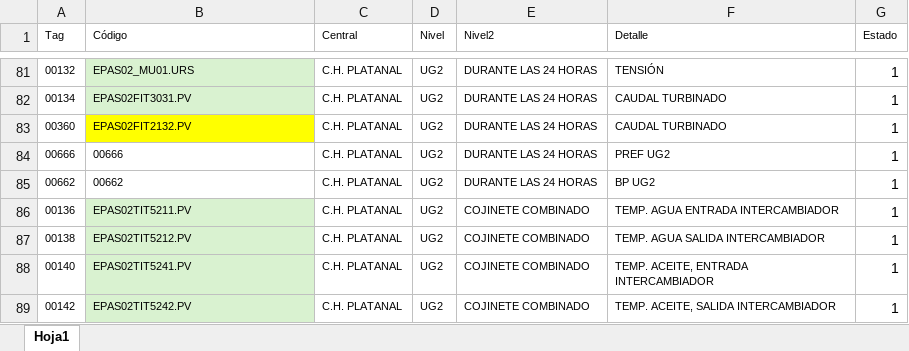
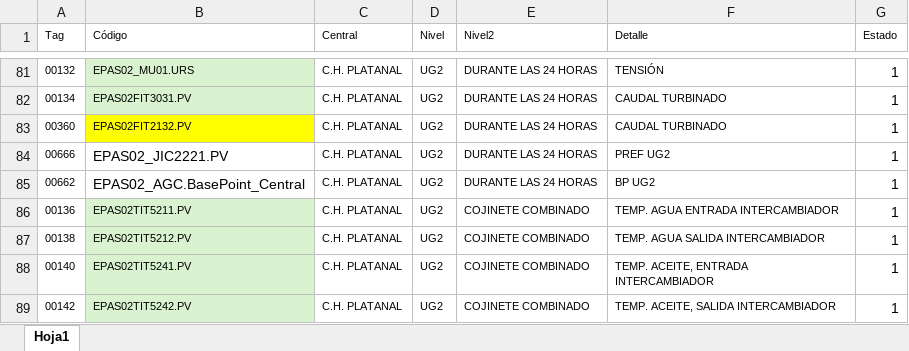
Before and after one commit to jeffcondezo/scada_etl, an Excel workbook: static/documents/TagsCMD.xlsx, sheet Hoja1, drawn as a sheet; only a part is shown, gaps mark what is left out; values as stored, in another font and other column widths than the file's, no borders; the diff covers the shown part only; the diff names each change by its address in the sheet, - before the commit and + after, or states it on an @@ line.

```diff
--- a/static/documents/TagsCMD.xlsx (sheet Hoja1)
+++ b/static/documents/TagsCMD.xlsx (sheet Hoja1)
-B84 (Código): 00666
+B84 (Código): EPAS02_JIC2221.PV
@@ B84:B85 text size: larger @@
-B85 (Código): 00662
+B85 (Código): EPAS02_AGC.BasePoint_Central
```
Also changed, not shown: 11 removed rows, 19 edited cells and cell formats elsewhere in this sheet, 8 other files.
